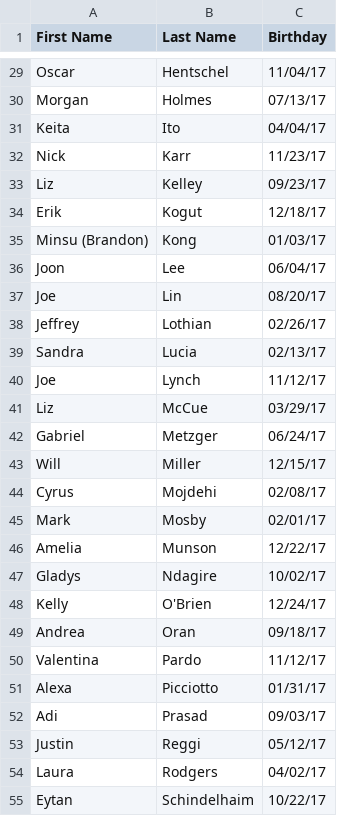
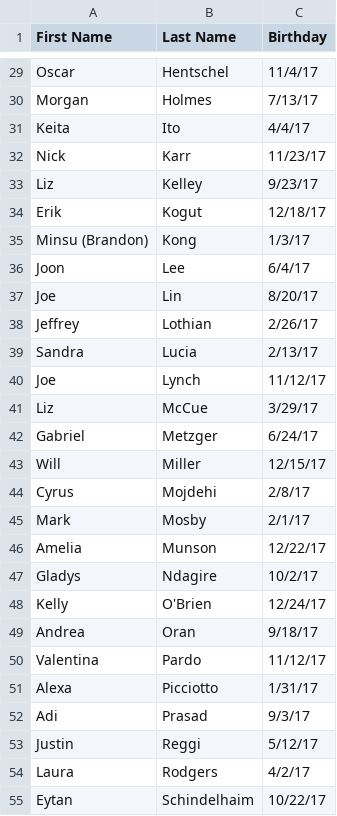
Before and after one commit to Eytan19/groupbot, a CSV file: bdays.csv, drawn as a sheet; only a part is shown, gaps mark what is left out; the diff covers the shown part only; the diff names each change by its address in the sheet, - before the commit and + after, or states it on an @@ line.

```diff
--- a/bdays.csv
+++ b/bdays.csv
-C29 (Birthday): 11/04/17
+C29 (Birthday): 11/4/17
-C30 (Birthday): 07/13/17
+C30 (Birthday): 7/13/17
-C31 (Birthday): 04/04/17
+C31 (Birthday): 4/4/17
-C33 (Birthday): 09/23/17
+C33 (Birthday): 9/23/17
-C35 (Birthday): 01/03/17
+C35 (Birthday): 1/3/17
-C36 (Birthday): 06/04/17
+C36 (Birthday): 6/4/17
-C37 (Birthday): 08/20/17
+C37 (Birthday): 8/20/17
-C38 (Birthday): 02/26/17
+C38 (Birthday): 2/26/17
-C39 (Birthday): 02/13/17
+C39 (Birthday): 2/13/17
-C41 (Birthday): 03/29/17
+C41 (Birthday): 3/29/17
-C42 (Birthday): 06/24/17
+C42 (Birthday): 6/24/17
-C44 (Birthday): 02/08/17
+C44 (Birthday): 2/8/17
-C45 (Birthday): 02/01/17
+C45 (Birthday): 2/1/17
-C47 (Birthday): 10/02/17
+C47 (Birthday): 10/2/17
-C49 (Birthday): 09/18/17
+C49 (Birthday): 9/18/17
-C51 (Birthday): 01/31/17
+C51 (Birthday): 1/31/17
-C52 (Birthday): 09/03/17
+C52 (Birthday): 9/3/17
-C53 (Birthday): 05/12/17
+C53 (Birthday): 5/12/17
-C54 (Birthday): 04/02/17
+C54 (Birthday): 4/2/17
```
Also changed, not shown: 1 removed row and 33 edited cells elsewhere in this file, 2 other files.
